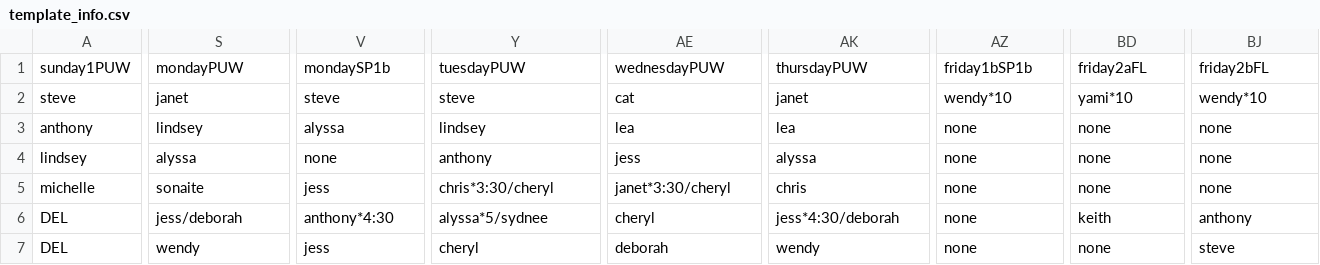
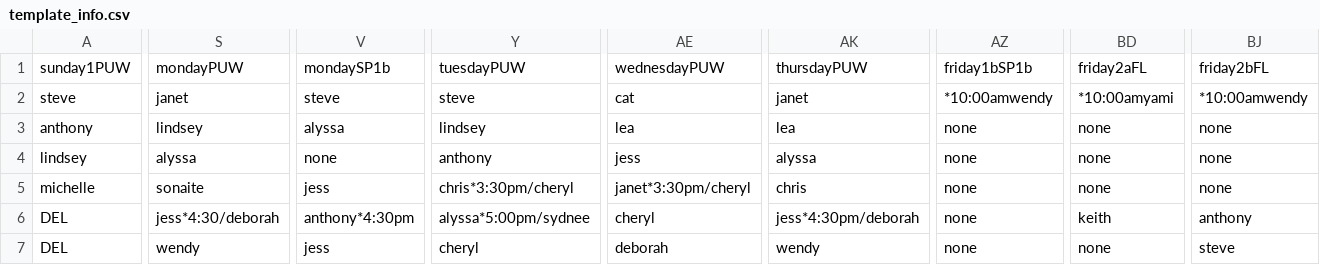
Before and after one commit to cwrightlibrary/library-scheduler, a CSV file: app/libs/template_info.csv, drawn as a sheet; only a part is shown, gaps mark what is left out; the diff covers the shown part only; the diff names each change by its address in the sheet, - before the commit and + after, or states it on an @@ line.

Commit message:
Update template_info.csv

```diff
--- a/app/libs/template_info.csv
+++ b/app/libs/template_info.csv
-AZ2: wendy*10
+AZ2: *10:00amwendy
-BD2: yami*10
+BD2: *10:00amyami
-BJ2: wendy*10
+BJ2: *10:00amwendy
-Y5: chris*3:30/cheryl
+Y5: chris*3:30pm/cheryl
-AE5: janet*3:30/cheryl
+AE5: janet*3:30pm/cheryl
-S6: jess/deborah
+S6: jess*4:30/deborah
-V6: anthony*4:30
+V6: anthony*4:30pm
-Y6: alyssa*5/sydnee
+Y6: alyssa*5:00pm/sydnee
-AK6: jess*4:30/deborah
+AK6: jess*4:30pm/deborah
```
Also changed, not shown: 3 edited cells elsewhere in this file.
